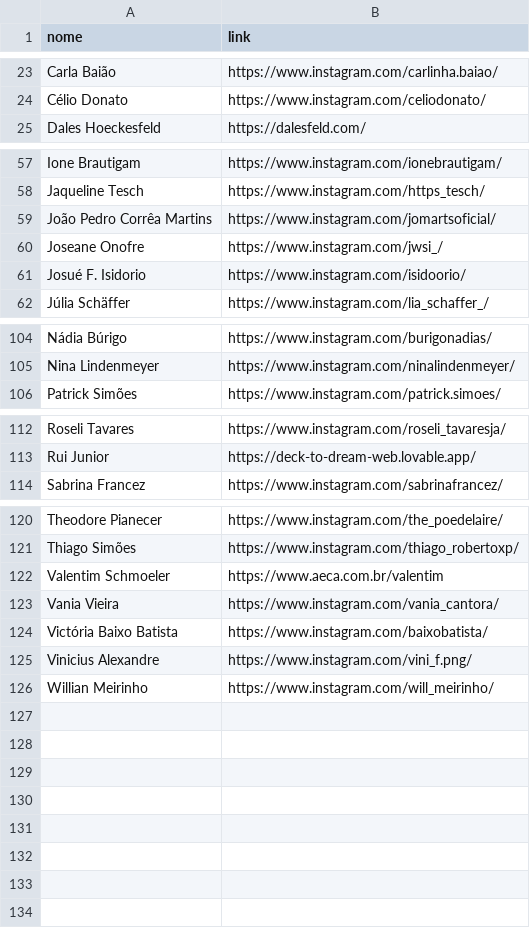
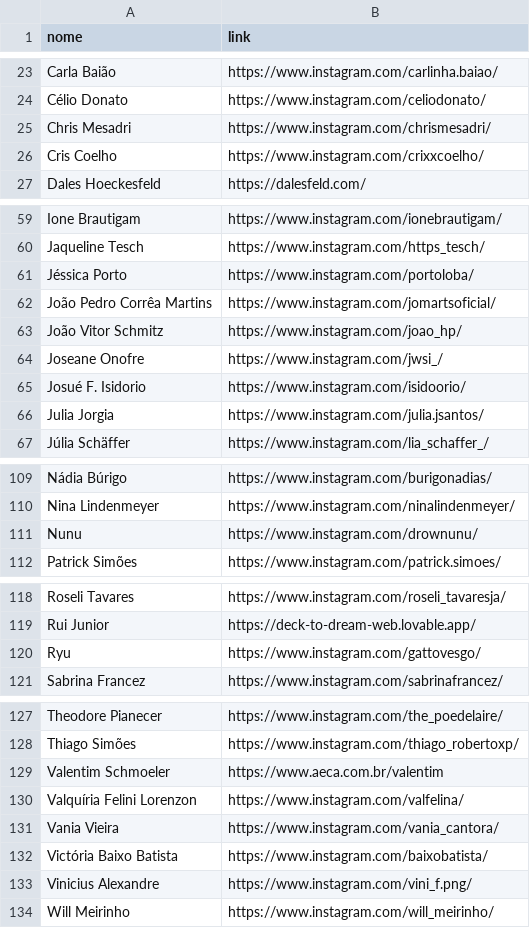
Before and after one commit to francis-castela/aeca, a CSV file: espetaculos/pessoas-links.csv, drawn as a sheet; only a part is shown, gaps mark what is left out.

```diff
--- a/espetaculos/pessoas-links.csv
+++ b/espetaculos/pessoas-links.csv
@@ -24,2 +24,4 @@ Carla Baião,https://www.instagram.com/carlinha.baiao/
 Célio Donato,https://www.instagram.com/celiodonato/
+Chris Mesadri,https://www.instagram.com/chrismesadri/
+Cris Coelho,https://www.instagram.com/crixxcoelho/
 Dales Hoeckesfeld,https://dalesfeld.com/
@@ -58,5 +60,8 @@ Ione Brautigam,https://www.instagram.com/ionebrautigam/
 Jaqueline Tesch,https://www.instagram.com/https_tesch/
+Jéssica Porto,https://www.instagram.com/portoloba/
 João Pedro Corrêa Martins,https://www.instagram.com/jomartsoficial/
+João Vitor Schmitz,https://www.instagram.com/joao_hp/
 Joseane Onofre,https://www.instagram.com/jwsi_/
 Josué F. Isidorio,https://www.instagram.com/isidoorio/
+Julia Jorgia,https://www.instagram.com/julia.jsantos/
 Júlia Schäffer,https://www.instagram.com/lia_schaffer_/
@@ -105,2 +110,3 @@ Nádia Búrigo ,https://www.instagram.com/burigonadias/
 Nina Lindenmeyer,https://www.instagram.com/ninalindenmeyer/
+Nunu,https://www.instagram.com/drownunu/
 Patrick Simões,https://www.instagram.com/patrick.simoes/
@@ -113,2 +119,3 @@ Roseli Tavares,https://www.instagram.com/roseli_tavaresja/
 Rui Junior,https://deck-to-dream-web.lovable.app/
+Ryu,https://www.instagram.com/gattovesgo/
 Sabrina Francez,https://www.instagram.com/sabrinafrancez/
@@ -122,2 +129,3 @@ Thiago Simões,https://www.instagram.com/thiago_robertoxp/
 Valentim Schmoeler,https://www.aeca.com.br/valentim
+Valquíria Felini Lorenzon,https://www.instagram.com/valfelina/
 Vania Vieira,https://www.instagram.com/vania_cantora/
@@ -125,2 +133,2 @@ Victória Baixo Batista,https://www.instagram.com/baixobatista/
 Vinicius Alexandre,https://www.instagram.com/vini_f.png/
-Willian Meirinho,https://www.instagram.com/will_meirinho/
+Will Meirinho,https://www.instagram.com/will_meirinho/
```
Also changed, not shown: 15 other files.
